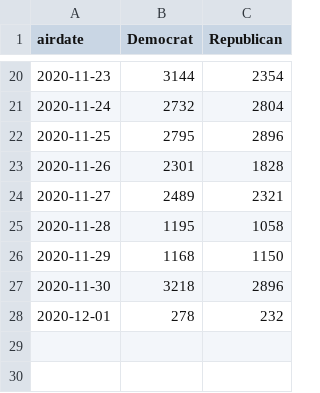
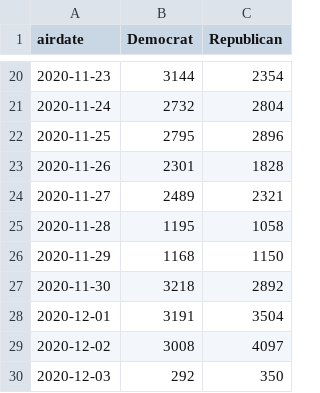
Before and after one commit to amkessler/elex_2020_political_ads, a CSV file: output/ga_dailycount_byparty_wide.csv, drawn as a sheet; only a part is shown, gaps mark what is left out.

```diff
--- a/output/ga_dailycount_byparty_wide.csv
+++ b/output/ga_dailycount_byparty_wide.csv
@@ -26,3 +26,5 @@ airdate,Democrat,Republican
 2020-11-29,1168,1150
-2020-11-30,3218,2896
-2020-12-01,278,232
+2020-11-30,3218,2892
+2020-12-01,3191,3504
+2020-12-02,3008,4097
+2020-12-03,292,350
```
Also changed, not shown: output/ga_dailycount_bycand_wide.csv, 5 other files.
